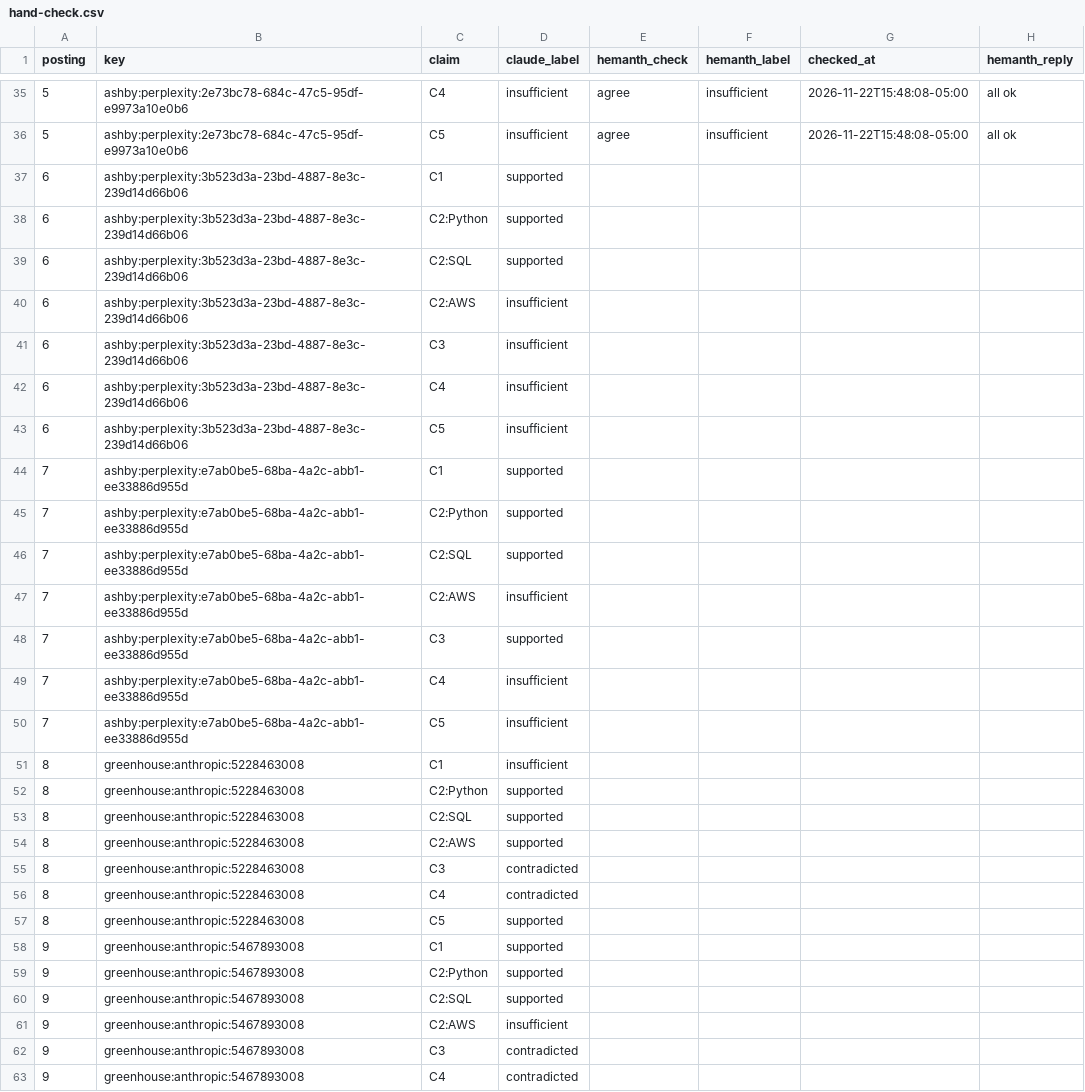
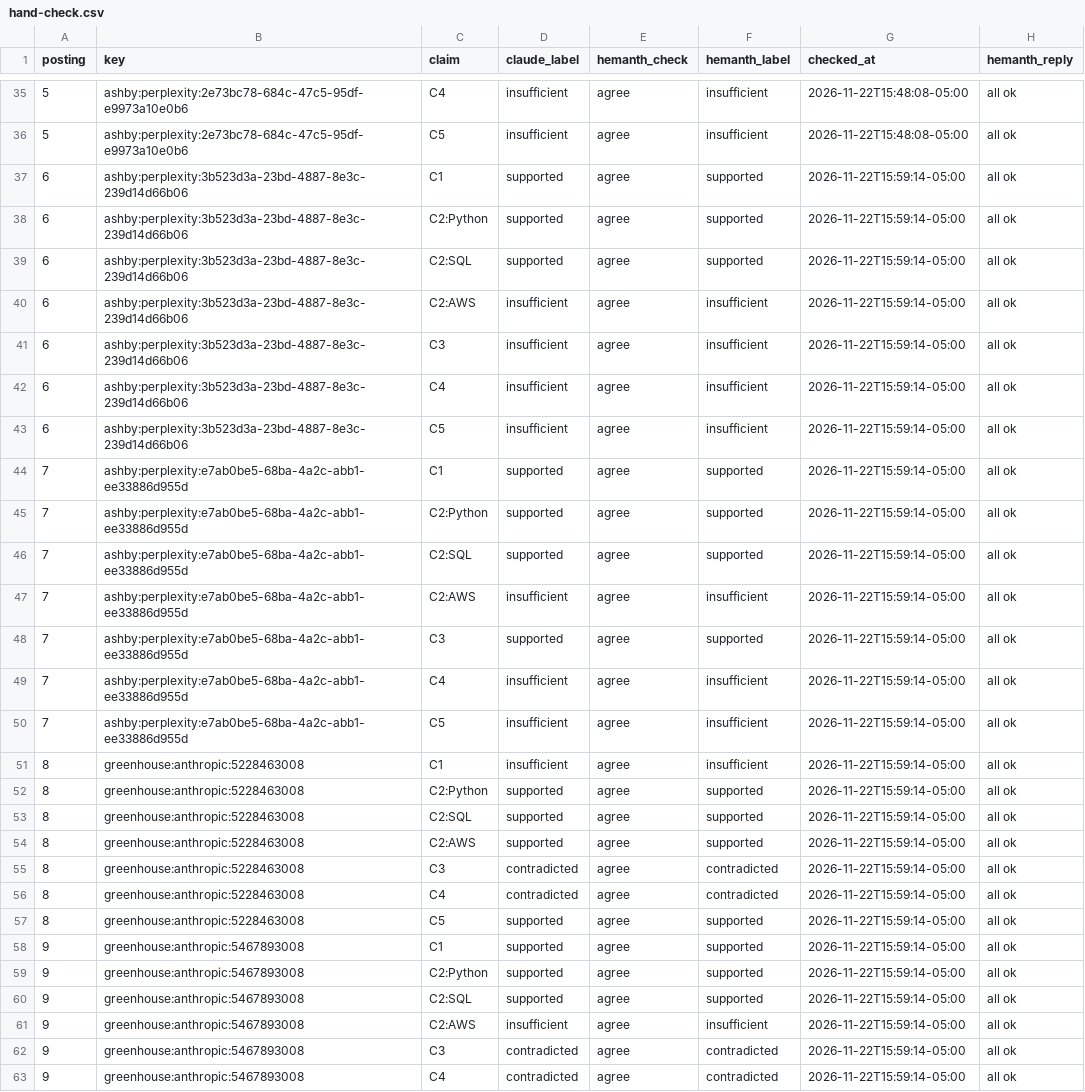
Before and after one commit to nikbearbrown/info-7375-prompt-engineering-for-generative-ai, a CSV file: fall-2026/rayudu-h/js3-filter-tool-score/shortlist/hand-check.csv, drawn as a sheet; only a part is shown, gaps mark what is left out; the diff covers the shown part only.

```diff
--- a/fall-2026/rayudu-h/js3-filter-tool-score/shortlist/hand-check.csv
+++ b/fall-2026/rayudu-h/js3-filter-tool-score/shortlist/hand-check.csv
@@ -36,28 +36,28 @@ posting,key,claim,claude_label,hemanth_check,hemanth_label,checked_at,hemanth_re
 5,ashby:perplexity:2e73bc78-684c-47c5-95df-e9973a10e0b6,C5,insufficient,agree,insufficient,2026-11-22T15:48:08-05:00,all ok
-6,ashby:perplexity:3b523d3a-23bd-4887-8e3c-239d14d66b06,C1,supported,,,,
-6,ashby:perplexity:3b523d3a-23bd-4887-8e3c-239d14d66b06,C2:Python,supported,,,,
-6,ashby:perplexity:3b523d3a-23bd-4887-8e3c-239d14d66b06,C2:SQL,supported,,,,
-6,ashby:perplexity:3b523d3a-23bd-4887-8e3c-239d14d66b06,C2:AWS,insufficient,,,,
-6,ashby:perplexity:3b523d3a-23bd-4887-8e3c-239d14d66b06,C3,insufficient,,,,
-6,ashby:perplexity:3b523d3a-23bd-4887-8e3c-239d14d66b06,C4,insufficient,,,,
-6,ashby:perplexity:3b523d3a-23bd-4887-8e3c-239d14d66b06,C5,insufficient,,,,
-7,ashby:perplexity:e7ab0be5-68ba-4a2c-abb1-ee33886d955d,C1,supported,,,,
-7,ashby:perplexity:e7ab0be5-68ba-4a2c-abb1-ee33886d955d,C2:Python,supported,,,,
-7,ashby:perplexity:e7ab0be5-68ba-4a2c-abb1-ee33886d955d,C2:SQL,supported,,,,
-7,ashby:perplexity:e7ab0be5-68ba-4a2c-abb1-ee33886d955d,C2:AWS,insufficient,,,,
-7,ashby:perplexity:e7ab0be5-68ba-4a2c-abb1-ee33886d955d,C3,supported,,,,
-7,ashby:perplexity:e7ab0be5-68ba-4a2c-abb1-ee33886d955d,C4,insufficient,,,,
-7,ashby:perplexity:e7ab0be5-68ba-4a2c-abb1-ee33886d955d,C5,insufficient,,,,
-8,greenhouse:anthropic:5228463008,C1,insufficient,,,,
-8,greenhouse:anthropic:5228463008,C2:Python,supported,,,,
-8,greenhouse:anthropic:5228463008,C2:SQL,supported,,,,
-8,greenhouse:anthropic:5228463008,C2:AWS,supported,,,,
-8,greenhouse:anthropic:5228463008,C3,contradicted,,,,
-8,greenhouse:anthropic:5228463008,C4,contradicted,,,,
-8,greenhouse:anthropic:5228463008,C5,supported,,,,
-9,greenhouse:anthropic:5467893008,C1,supported,,,,
-9,greenhouse:anthropic:5467893008,C2:Python,supported,,,,
-9,greenhouse:anthropic:5467893008,C2:SQL,supported,,,,
-9,greenhouse:anthropic:5467893008,C2:AWS,insufficient,,,,
-9,greenhouse:anthropic:5467893008,C3,contradicted,,,,
-9,greenhouse:anthropic:5467893008,C4,contradicted,,,,
+6,ashby:perplexity:3b523d3a-23bd-4887-8e3c-239d14d66b06,C1,supported,agree,supported,2026-11-22T15:59:14-05:00,all ok
+6,ashby:perplexity:3b523d3a-23bd-4887-8e3c-239d14d66b06,C2:Python,supported,agree,supported,2026-11-22T15:59:14-05:00,all ok
+6,ashby:perplexity:3b523d3a-23bd-4887-8e3c-239d14d66b06,C2:SQL,supported,agree,supported,2026-11-22T15:59:14-05:00,all ok
+6,ashby:perplexity:3b523d3a-23bd-4887-8e3c-239d14d66b06,C2:AWS,insufficient,agree,insufficient,2026-11-22T15:59:14-05:00,all ok
+6,ashby:perplexity:3b523d3a-23bd-4887-8e3c-239d14d66b06,C3,insufficient,agree,insufficient,2026-11-22T15:59:14-05:00,all ok
+6,ashby:perplexity:3b523d3a-23bd-4887-8e3c-239d14d66b06,C4,insufficient,agree,insufficient,2026-11-22T15:59:14-05:00,all ok
+6,ashby:perplexity:3b523d3a-23bd-4887-8e3c-239d14d66b06,C5,insufficient,agree,insufficient,2026-11-22T15:59:14-05:00,all ok
+7,ashby:perplexity:e7ab0be5-68ba-4a2c-abb1-ee33886d955d,C1,supported,agree,supported,2026-11-22T15:59:14-05:00,all ok
+7,ashby:perplexity:e7ab0be5-68ba-4a2c-abb1-ee33886d955d,C2:Python,supported,agree,supported,2026-11-22T15:59:14-05:00,all ok
+7,ashby:perplexity:e7ab0be5-68ba-4a2c-abb1-ee33886d955d,C2:SQL,supported,agree,supported,2026-11-22T15:59:14-05:00,all ok
+7,ashby:perplexity:e7ab0be5-68ba-4a2c-abb1-ee33886d955d,C2:AWS,insufficient,agree,insufficient,2026-11-22T15:59:14-05:00,all ok
+7,ashby:perplexity:e7ab0be5-68ba-4a2c-abb1-ee33886d955d,C3,supported,agree,supported,2026-11-22T15:59:14-05:00,all ok
+7,ashby:perplexity:e7ab0be5-68ba-4a2c-abb1-ee33886d955d,C4,insufficient,agree,insufficient,2026-11-22T15:59:14-05:00,all ok
+7,ashby:perplexity:e7ab0be5-68ba-4a2c-abb1-ee33886d955d,C5,insufficient,agree,insufficient,2026-11-22T15:59:14-05:00,all ok
+8,greenhouse:anthropic:5228463008,C1,insufficient,agree,insufficient,2026-11-22T15:59:14-05:00,all ok
+8,greenhouse:anthropic:5228463008,C2:Python,supported,agree,supported,2026-11-22T15:59:14-05:00,all ok
+8,greenhouse:anthropic:5228463008,C2:SQL,supported,agree,supported,2026-11-22T15:59:14-05:00,all ok
+8,greenhouse:anthropic:5228463008,C2:AWS,supported,agree,supported,2026-11-22T15:59:14-05:00,all ok
+8,greenhouse:anthropic:5228463008,C3,contradicted,agree,contradicted,2026-11-22T15:59:14-05:00,all ok
+8,greenhouse:anthropic:5228463008,C4,contradicted,agree,contradicted,2026-11-22T15:59:14-05:00,all ok
+8,greenhouse:anthropic:5228463008,C5,supported,agree,supported,2026-11-22T15:59:14-05:00,all ok
+9,greenhouse:anthropic:5467893008,C1,supported,agree,supported,2026-11-22T15:59:14-05:00,all ok
+9,greenhouse:anthropic:5467893008,C2:Python,supported,agree,supported,2026-11-22T15:59:14-05:00,all ok
+9,greenhouse:anthropic:5467893008,C2:SQL,supported,agree,supported,2026-11-22T15:59:14-05:00,all ok
+9,greenhouse:anthropic:5467893008,C2:AWS,insufficient,agree,insufficient,2026-11-22T15:59:14-05:00,all ok
+9,greenhouse:anthropic:5467893008,C3,contradicted,agree,contradicted,2026-11-22T15:59:14-05:00,all ok
+9,greenhouse:anthropic:5467893008,C4,contradicted,agree,contradicted,2026-11-22T15:59:14-05:00,all ok
```
Also changed, not shown: 28 edited cells elsewhere in this file.
